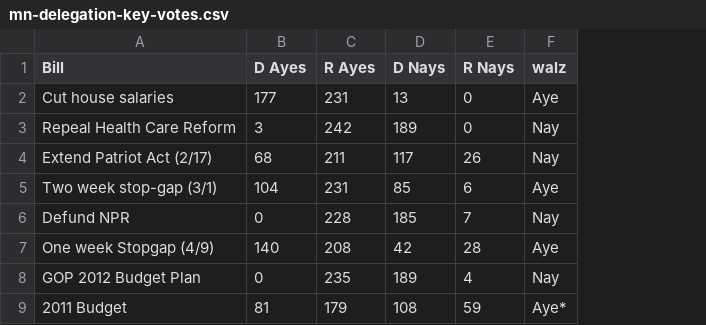
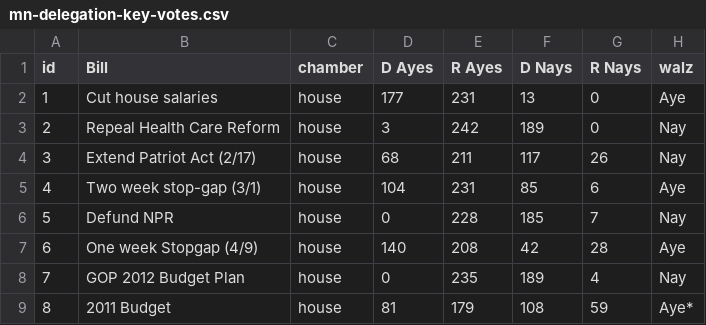
Before and after one commit to MinnPost/minnpost-mn-congress-keyvotes, a CSV file: data/mn-delegation-key-votes.csv, drawn as a sheet; only a part is shown; the diff names each change by its address in the sheet, - before the commit and + after, or states it on an @@ line.

Commit message:
Processing bills to json.

```diff
--- a/data/mn-delegation-key-votes.csv
+++ b/data/mn-delegation-key-votes.csv
+column A (id), rows 2-9: 1 | 2 | 3 | 4 | 5 | 6 | 7 | 8
+column C (chamber), rows 2-9: all house
```
Also changed, not shown: 1 other file.
